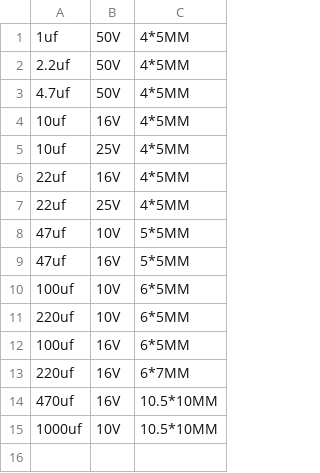
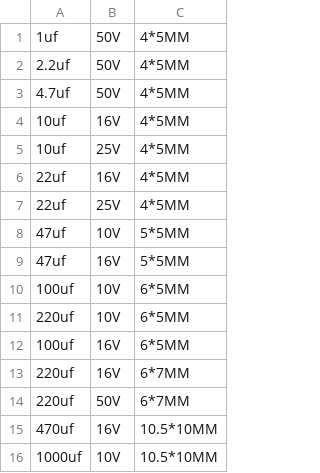
Before and after one commit to louiscklaw/lib_value_generator, a CSV file: cp_value_list.csv, drawn as a sheet; the diff names each change by its address in the sheet, - before the commit and + after, or states it on an @@ line.

Commit message:
update,

```diff
--- a/cp_value_list.csv
+++ b/cp_value_list.csv
+row 14: 220uf | 50V | 6*7MM
```
